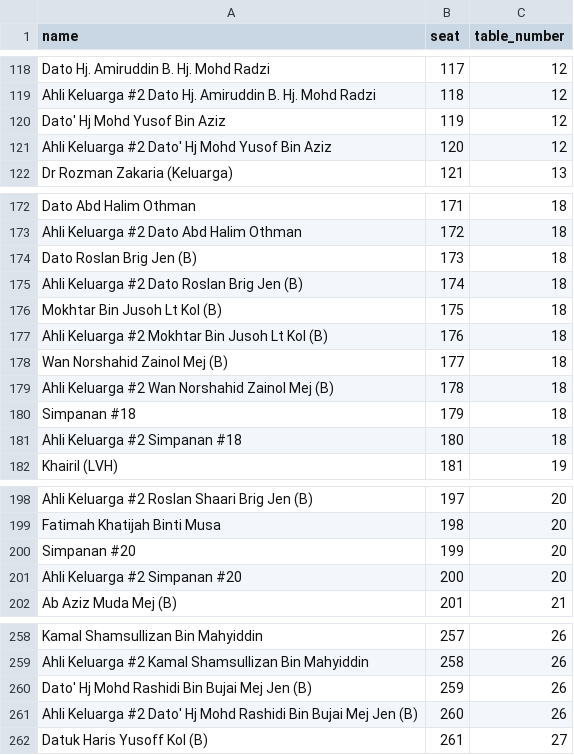
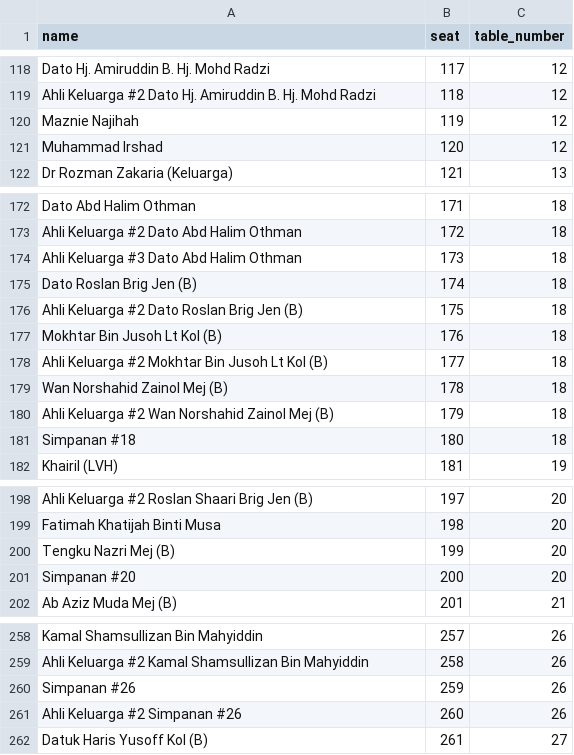
Before and after one commit to hamdanyc/reception, a CSV file: guest_seat.csv, drawn as a sheet; only a part is shown, gaps mark what is left out.

Commit message:
Add files via upload

```diff
--- a/guest_seat.csv
+++ b/guest_seat.csv
@@ -119,4 +119,4 @@ Dato Hj. Amiruddin B. Hj. Mohd Radzi,117,12
 Ahli Keluarga #2 Dato Hj. Amiruddin B. Hj. Mohd Radzi,118,12
-Dato' Hj Mohd Yusof Bin Aziz,119,12
-Ahli Keluarga #2 Dato' Hj Mohd Yusof Bin Aziz,120,12
+Maznie Najihah,119,12
+Muhammad Irshad,120,12
 Dr Rozman Zakaria (Keluarga),121,13
@@ -173,10 +173,10 @@ Dato Abd Halim Othman,171,18
 Ahli Keluarga #2 Dato Abd Halim Othman,172,18
-Dato Roslan Brig Jen (B),173,18
-Ahli Keluarga #2 Dato Roslan Brig Jen (B),174,18
-Mokhtar Bin Jusoh Lt Kol  (B),175,18
-Ahli Keluarga #2 Mokhtar Bin Jusoh Lt Kol  (B),176,18
-Wan Norshahid Zainol Mej (B),177,18
-Ahli Keluarga #2 Wan Norshahid Zainol Mej (B),178,18
-Simpanan #18,179,18
-Ahli Keluarga #2 Simpanan #18,180,18
+Ahli Keluarga #3 Dato Abd Halim Othman,173,18
+Dato Roslan Brig Jen (B),174,18
+Ahli Keluarga #2 Dato Roslan Brig Jen (B),175,18
+Mokhtar Bin Jusoh Lt Kol  (B),176,18
+Ahli Keluarga #2 Mokhtar Bin Jusoh Lt Kol  (B),177,18
+Wan Norshahid Zainol Mej (B),178,18
+Ahli Keluarga #2 Wan Norshahid Zainol Mej (B),179,18
+Simpanan #18,180,18
 Khairil (LVH),181,19
@@ -199,4 +199,4 @@ Ahli Keluarga #2 Roslan Shaari Brig Jen (B),197,20
 Fatimah Khatijah Binti Musa,198,20
-Simpanan #20,199,20
-Ahli Keluarga #2 Simpanan #20,200,20
+Tengku Nazri Mej (B),199,20
+Simpanan #20,200,20
 Ab Aziz Muda Mej (B),201,21
@@ -259,4 +259,4 @@ Kamal Shamsullizan Bin Mahyiddin,257,26
 Ahli Keluarga #2 Kamal Shamsullizan Bin Mahyiddin,258,26
-Dato' Hj Mohd Rashidi Bin Bujai Mej Jen (B),259,26
-Ahli Keluarga #2 Dato' Hj Mohd Rashidi Bin Bujai Mej Jen (B),260,26
+Simpanan #26,259,26
+Ahli Keluarga #2 Simpanan #26,260,26
 Datuk Haris Yusoff Kol (B),261,27
```
